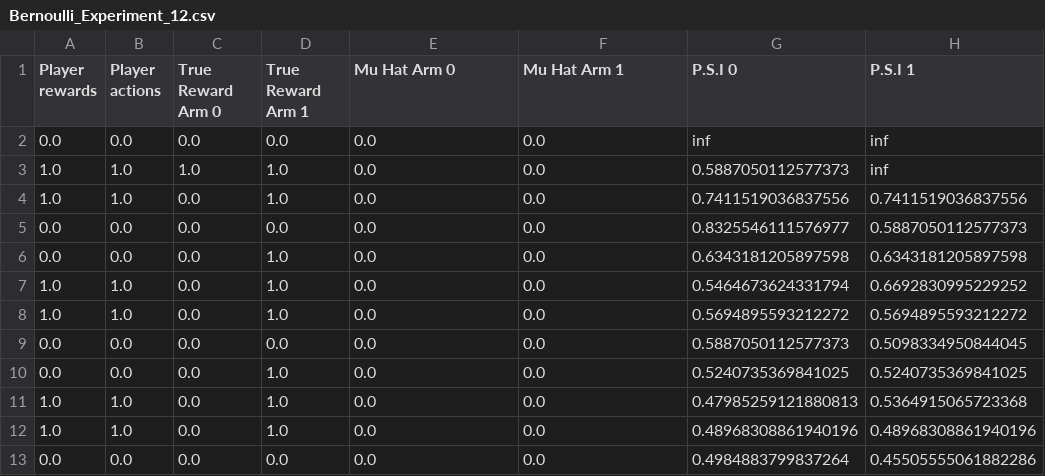
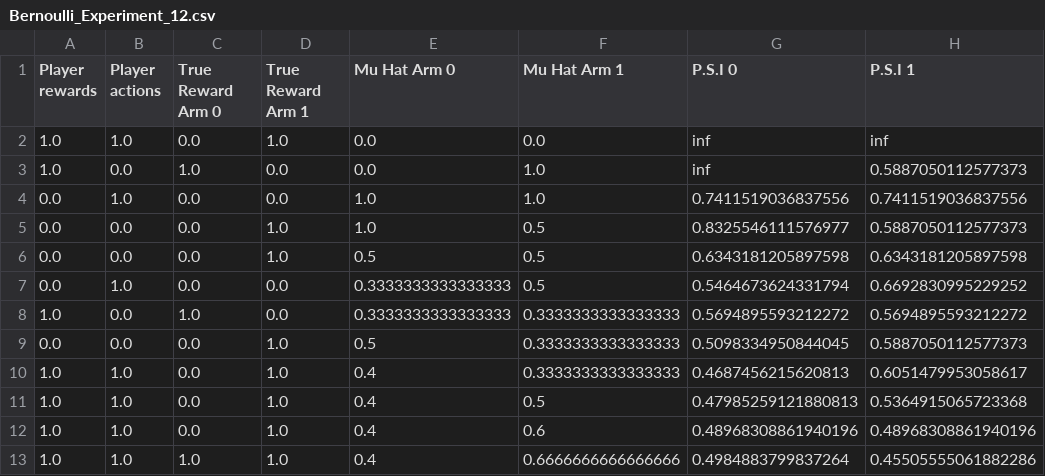
Before and after one commit to JesperDannath/Stochastic-Bandits-UCB-Strategy, a CSV file: results_stochastic_bandit/Bernoulli_Experiment_12.csv, drawn as a sheet.

Commit message:
Debugging
Also moving Experiments to own script

```diff
--- a/results_stochastic_bandit/Bernoulli_Experiment_12.csv
+++ b/results_stochastic_bandit/Bernoulli_Experiment_12.csv
@@ -1,13 +1,13 @@
 Player rewards,Player actions,True Reward Arm 0,True Reward Arm 1,Mu Hat Arm 0,Mu Hat Arm 1,P.S.I 0,P.S.I 1
-0.0,0.0,0.0,0.0,0.0,0.0,inf,inf
-1.0,1.0,1.0,1.0,0.0,0.0,0.5887050112577373,inf
-1.0,1.0,0.0,1.0,0.0,0.0,0.7411519036837556,0.7411519036837556
-0.0,0.0,0.0,0.0,0.0,0.0,0.8325546111576977,0.5887050112577373
-0.0,0.0,0.0,1.0,0.0,0.0,0.6343181205897598,0.6343181205897598
-1.0,1.0,0.0,1.0,0.0,0.0,0.5464673624331794,0.6692830995229252
-1.0,1.0,0.0,1.0,0.0,0.0,0.5694895593212272,0.5694895593212272
-0.0,0.0,0.0,0.0,0.0,0.0,0.5887050112577373,0.5098334950844045
-0.0,0.0,0.0,1.0,0.0,0.0,0.5240735369841025,0.5240735369841025
-1.0,1.0,0.0,1.0,0.0,0.0,0.47985259121880813,0.5364915065723368
-1.0,1.0,0.0,1.0,0.0,0.0,0.48968308861940196,0.48968308861940196
-0.0,0.0,0.0,0.0,0.0,0.0,0.4984883799837264,0.45505555061882286
+1.0,1.0,0.0,1.0,0.0,0.0,inf,inf
+1.0,0.0,1.0,0.0,0.0,1.0,inf,0.5887050112577373
+0.0,1.0,0.0,0.0,1.0,1.0,0.7411519036837556,0.7411519036837556
+0.0,0.0,0.0,1.0,1.0,0.5,0.8325546111576977,0.5887050112577373
+0.0,0.0,0.0,1.0,0.5,0.5,0.6343181205897598,0.6343181205897598
+0.0,1.0,0.0,0.0,0.3333333333333333,0.5,0.5464673624331794,0.6692830995229252
+1.0,0.0,1.0,0.0,0.3333333333333333,0.3333333333333333,0.5694895593212272,0.5694895593212272
+0.0,0.0,0.0,1.0,0.5,0.3333333333333333,0.5098334950844045,0.5887050112577373
+1.0,1.0,0.0,1.0,0.4,0.3333333333333333,0.4687456215620813,0.6051479953058617
+1.0,1.0,0.0,1.0,0.4,0.5,0.47985259121880813,0.5364915065723368
+1.0,1.0,0.0,1.0,0.4,0.6,0.48968308861940196,0.48968308861940196
+1.0,1.0,1.0,1.0,0.4,0.6666666666666666,0.4984883799837264,0.45505555061882286
```
Also changed, not shown: 2 other files.
